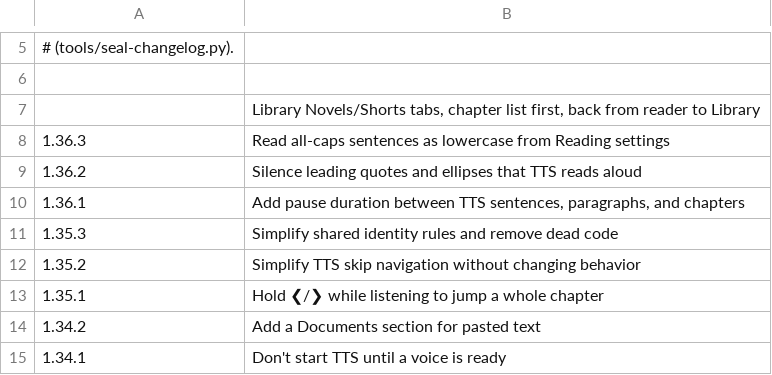
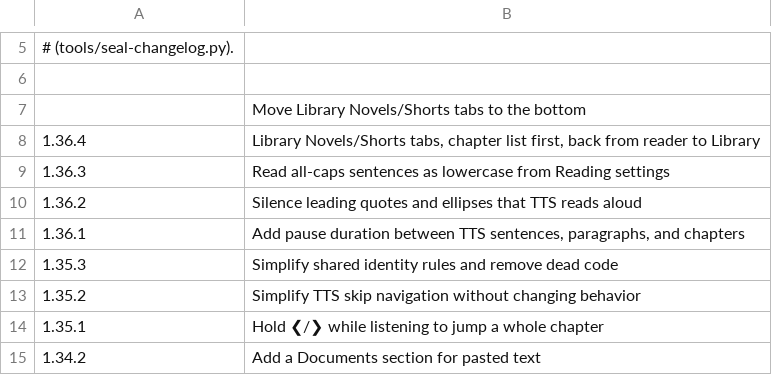
Before and after one commit to vtlinh/novels, a TSV file: android/changelog/notes.tsv, drawn as a sheet; only a part is shown, gaps mark what is left out; the shorter side is filled out with more unchanged rows.

```diff
--- a/android/changelog/notes.tsv
+++ b/android/changelog/notes.tsv
@@ -6,3 +6,4 @@
 
-	Library Novels/Shorts tabs, chapter list first, back from reader to Library
+	Move Library Novels/Shorts tabs to the bottom
+1.36.4	Library Novels/Shorts tabs, chapter list first, back from reader to Library
 1.36.3	Read all-caps sentences as lowercase from Reading settings
```
Also changed, not shown: 1 other file.
